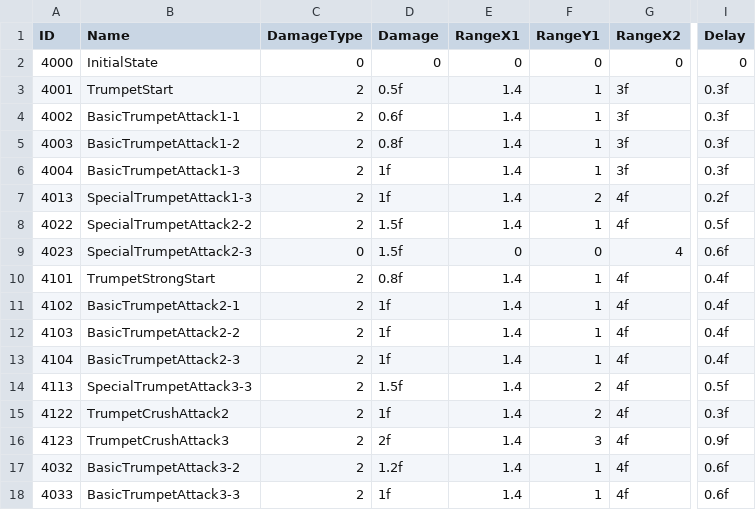
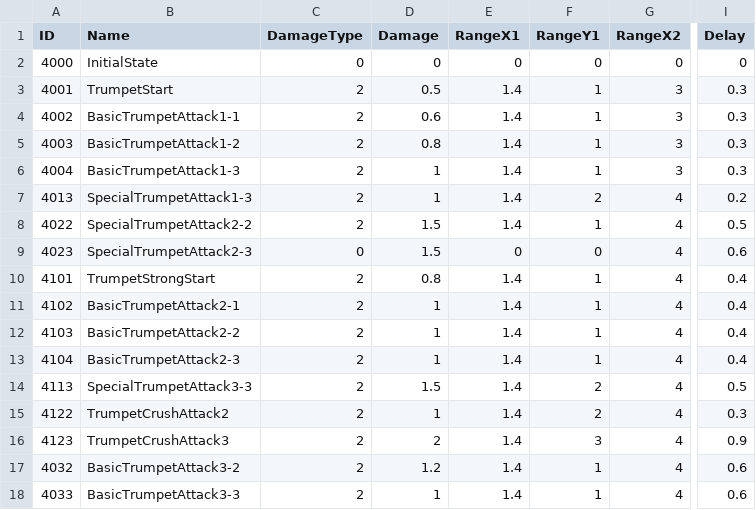
Before and after one commit to muyangkkong/repo, a CSV file: Assets/Resources/Trumpet_Combo.csv, drawn as a sheet; only a part is shown, gaps mark what is left out; the diff names each change by its address in the sheet, - before the commit and + after, or states it on an @@ line.

Commit message:
feat: AttackData 적용

```diff
--- a/Assets/Resources/Trumpet_Combo.csv
+++ b/Assets/Resources/Trumpet_Combo.csv
-D3 (Damage): 0.5f
+D3 (Damage): 0.5
-G3:G6 (RangeX2): 3f
+G3:G6 (RangeX2): 3
-I3:I6 (Delay): 0.3f
+I3:I6 (Delay): 0.3
-D4 (Damage): 0.6f
+D4 (Damage): 0.6
-D5 (Damage): 0.8f
+D5 (Damage): 0.8
-D6:D7 (Damage): 1f
+D6:D7 (Damage): 1
-G7:G8 (RangeX2): 4f
+G7:G8 (RangeX2): 4
-I7 (Delay): 0.2f
+I7 (Delay): 0.2
-D8:D9 (Damage): 1.5f
+D8:D9 (Damage): 1.5
-I8 (Delay): 0.5f
+I8 (Delay): 0.5
-I9 (Delay): 0.6f
+I9 (Delay): 0.6
-D10 (Damage): 0.8f
+D10 (Damage): 0.8
-G10:G18 (RangeX2): 4f
+G10:G18 (RangeX2): 4
-I10:I13 (Delay): 0.4f
+I10:I13 (Delay): 0.4
-D11:D13 (Damage): 1f
+D11:D13 (Damage): 1
-D14 (Damage): 1.5f
+D14 (Damage): 1.5
-I14 (Delay): 0.5f
+I14 (Delay): 0.5
-D15 (Damage): 1f
+D15 (Damage): 1
-I15 (Delay): 0.3f
+I15 (Delay): 0.3
-D16 (Damage): 2f
+D16 (Damage): 2
-I16 (Delay): 0.9f
+I16 (Delay): 0.9
-D17 (Damage): 1.2f
+D17 (Damage): 1.2
-I17:I18 (Delay): 0.6f
+I17:I18 (Delay): 0.6
-D18 (Damage): 1f
+D18 (Damage): 1
```
Also changed, not shown: Assets/Resources/Harp_Combo.csv, Assets/Resources/Piano_Combo.csv, 14 other files.
